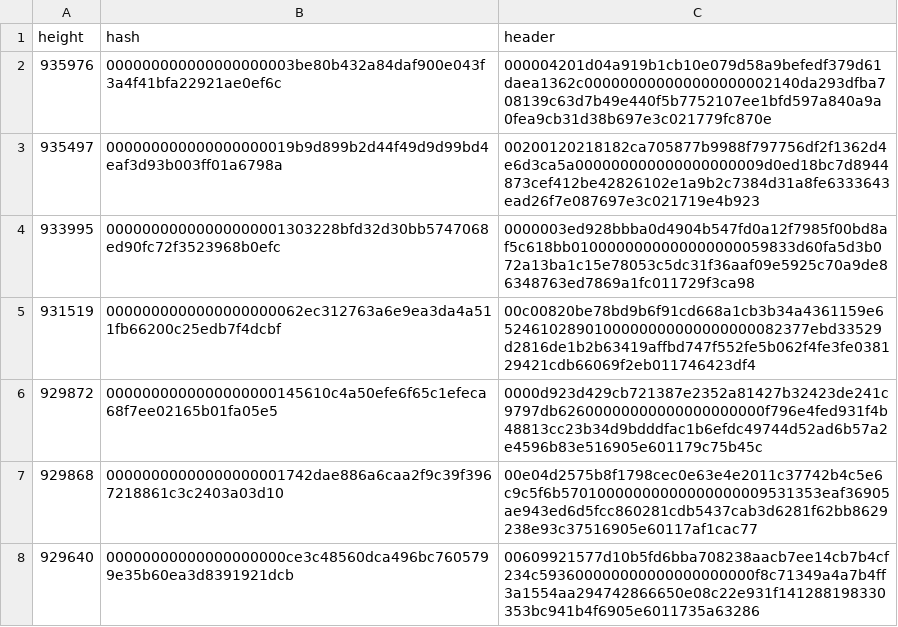
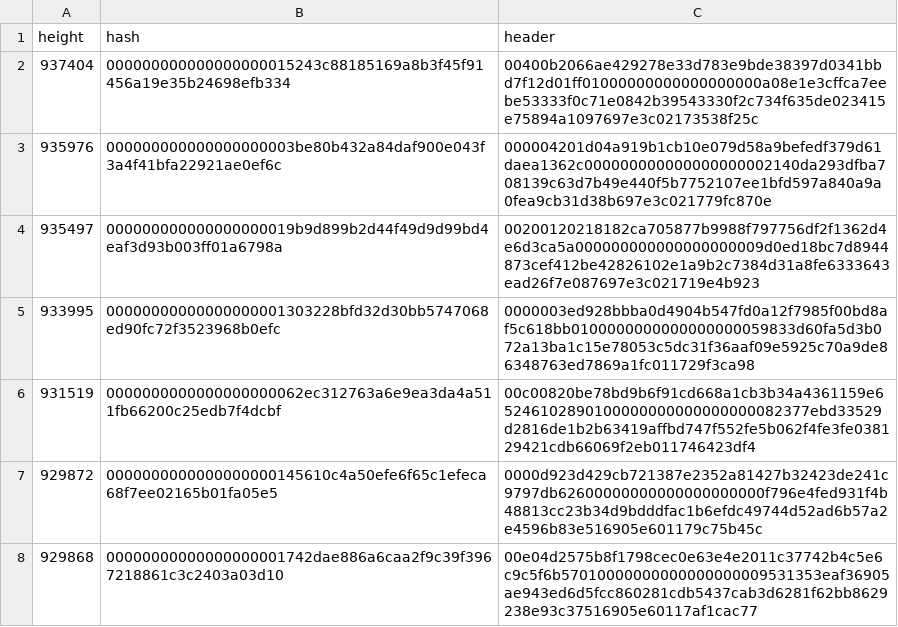
Before and after one commit to bitcoin-data/stale-blocks, a CSV file: stale-blocks.csv, drawn as a sheet; only a part is shown; the shorter side is filled out with more unchanged rows.

```diff
--- a/stale-blocks.csv
+++ b/stale-blocks.csv
@@ -1,2 +1,3 @@
 height,hash,header
+937404,000000000000000000015243c88185169a8b3f45f91456a19e35b24698efb334,00400b2066ae429278e33d783e9bde38397d0341bbd7f12d01ff01000000000000000000a08e1e3cffca7eebe53333f0c71e0842b39543330f2c734f635de023415e75894a1097697e3c02173538f25c
 935976,000000000000000000003be80b432a84daf900e043f3a4f41bfa22921ae0ef6c,000004201d04a919b1cb10e079d58a9befedf379d61daea1362c000000000000000000002140da293dfba708139c63d7b49e440f5b7752107ee1bfd597a840a9a0fea9cb31d38b697e3c021779fc870e
```
